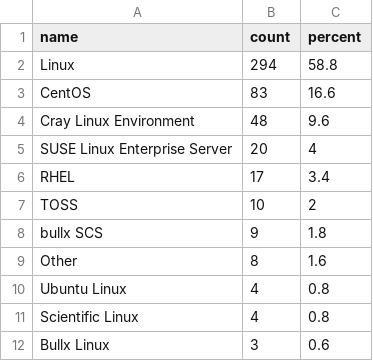
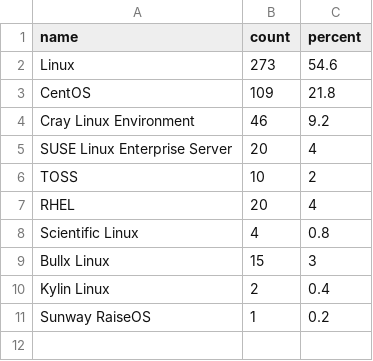
Before and after one commit to Mahmoud-Elbattah/BubbleViz-Top500, a CSV file: data/os.csv, drawn as a sheet.

Commit message:
Add files via upload

```diff
--- a/data/os.csv
+++ b/data/os.csv
@@ -1,12 +1,11 @@
 name,count,percent
-Linux,294,58.8
-CentOS,83,16.6
-Cray Linux Environment,48,9.6
+Linux,273,54.6
+CentOS,109,21.8
+Cray Linux Environment,46,9.2
 SUSE Linux Enterprise Server,20,4
-RHEL,17,3.4
 TOSS,10,2
-bullx SCS,9,1.8
-Other,8,1.6
-Ubuntu Linux,4,0.8
+RHEL,20,4
 Scientific Linux,4,0.8
-Bullx Linux,3,0.6
+Bullx Linux,15,3
+Kylin Linux,2,0.4
+Sunway RaiseOS,1,0.2
```
